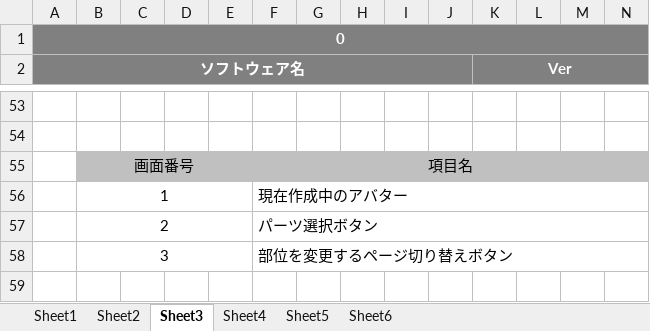
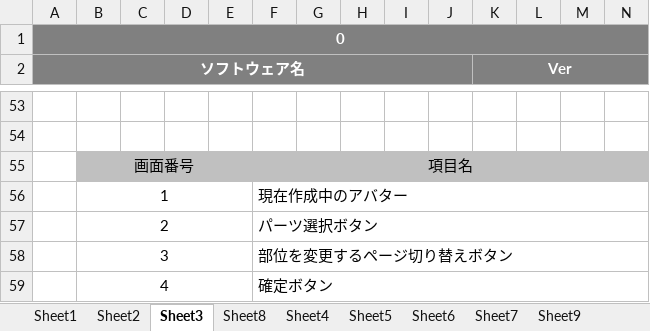
Before and after one commit to miyazaki026/git04, an Excel workbook: 合同オンライン企業展レイアウト林.xlsx, sheet Sheet3, drawn as a sheet; only a part is shown, gaps mark what is left out; values as stored, in another font and other column widths than the file's, no borders; charts and pictures not drawn; rows hold the shown columns only; the diff names each change by its address in the sheet, - before the commit and + after, or states it on an @@ line.

```diff
--- a/合同オンライン企業展レイアウト林.xlsx (sheet Sheet3)
+++ b/合同オンライン企業展レイアウト林.xlsx (sheet Sheet3)
+sheet tab: Sheet8
+sheet tab: Sheet7
+sheet tab: Sheet9
+row 59:  | 4 |  |  |  | 確定ボタン
```
Also changed, not shown: sheet Sheet2, sheet Sheet1, sheet Sheet4, sheet Sheet6, sheet Sheet5, charts or pictures.
